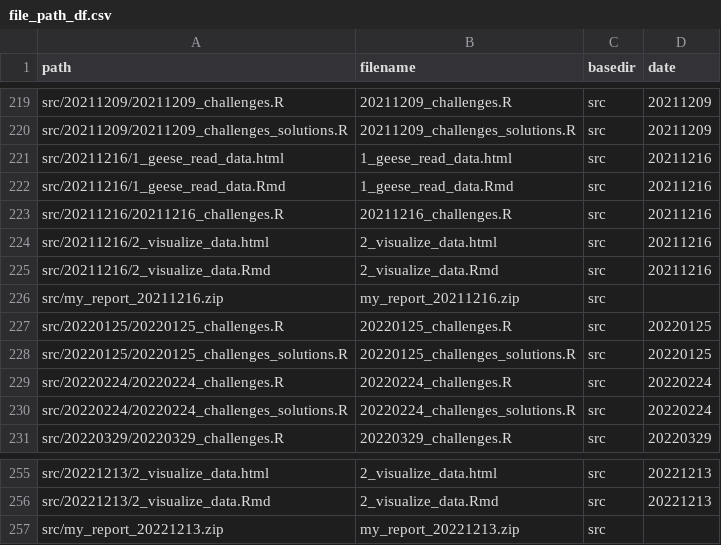
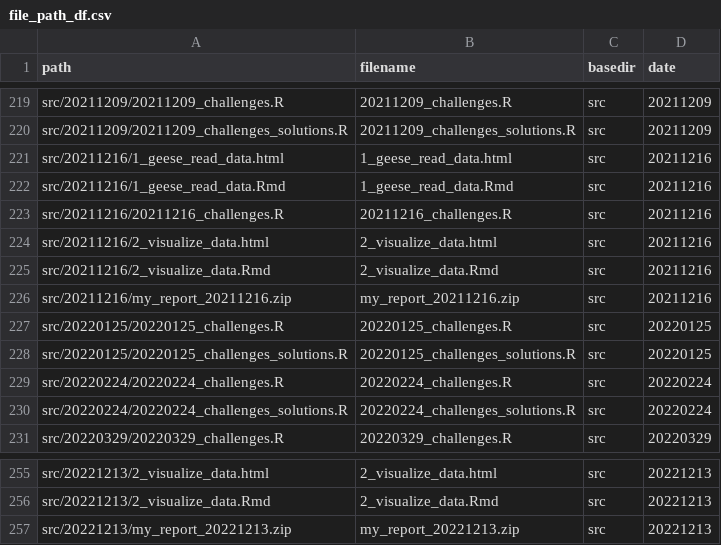
Before and after one commit to inbo/coding-club, a CSV file: file_paths/file_path_df.csv, drawn as a sheet; only a part is shown, gaps mark what is left out.

```diff
--- a/file_paths/file_path_df.csv
+++ b/file_paths/file_path_df.csv
@@ -225,3 +225,3 @@ src/20211216/2_visualize_data.html,2_visualize_data.html,src,20211216
 src/20211216/2_visualize_data.Rmd,2_visualize_data.Rmd,src,20211216
-src/my_report_20211216.zip,my_report_20211216.zip,src,,
+src/20211216/my_report_20211216.zip,my_report_20211216.zip,src,20211216
 src/20220125/20220125_challenges.R,20220125_challenges.R,src,20220125
@@ -256,2 +256,2 @@ src/20221213/2_visualize_data.html,2_visualize_data.html,src,20221213
 src/20221213/2_visualize_data.Rmd,2_visualize_data.Rmd,src,20221213
-src/my_report_20221213.zip,my_report_20221213.zip,src,,
+src/20221213/my_report_20221213.zip,my_report_20221213.zip,src,20221213
```
Also changed, not shown: 2 other files.
